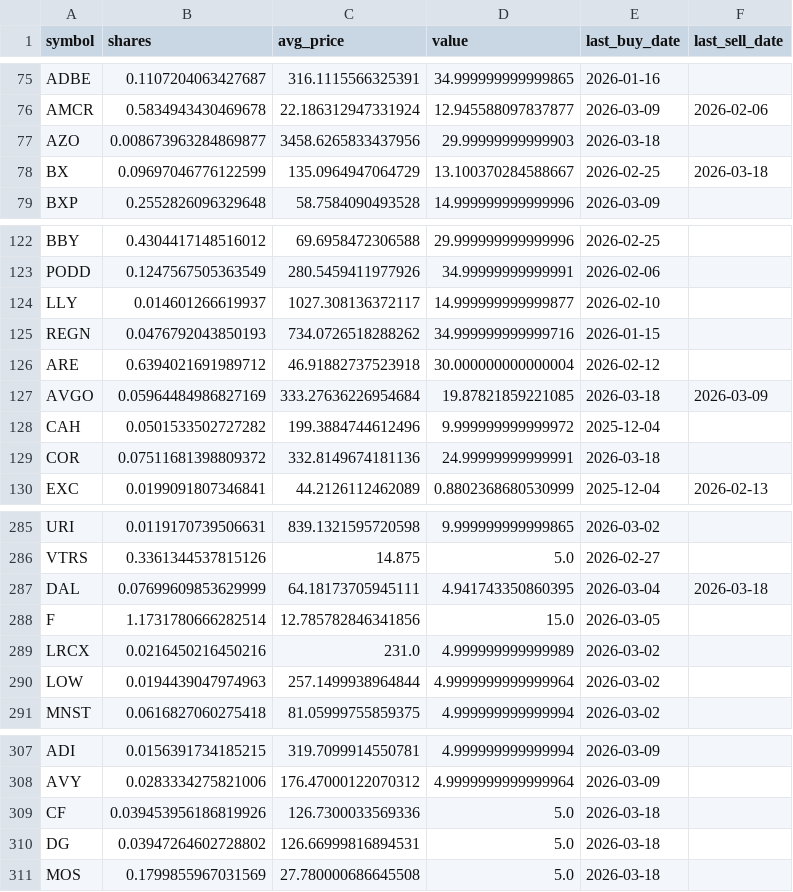
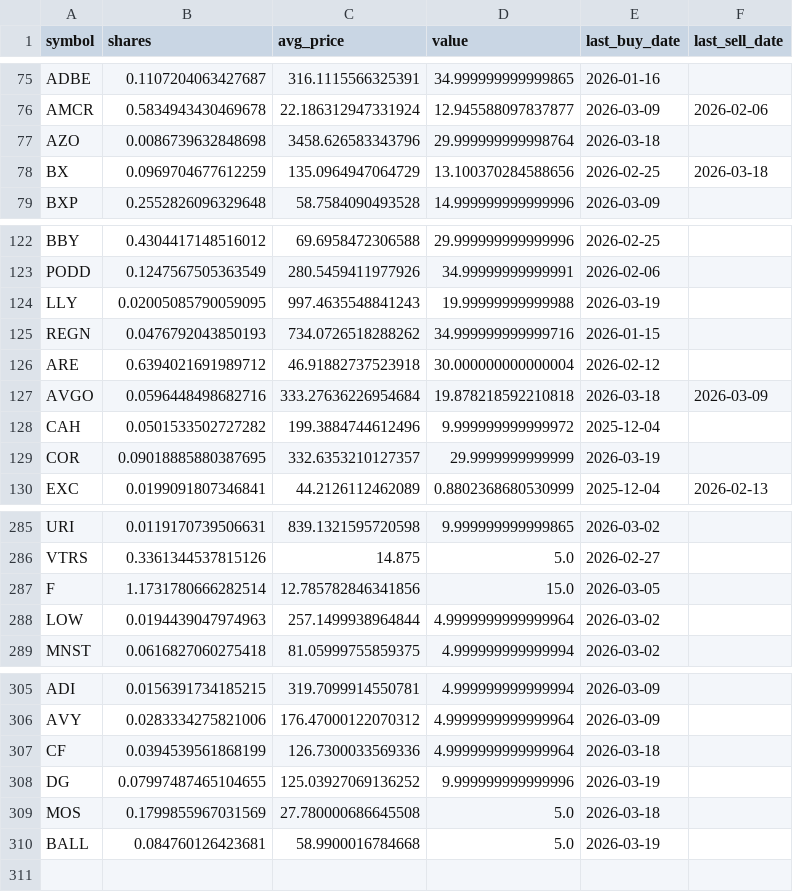
Before and after one commit to TechGroei/Test_Stock_Trading_Strategy, a CSV file: data/portfolio.csv, drawn as a sheet; only a part is shown, gaps mark what is left out; the diff covers the shown part only.

```diff
--- a/data/portfolio.csv
+++ b/data/portfolio.csv
@@ -76,4 +76,4 @@ ADBE,0.1107204063427687,316.1115566325391,34.999999999999865,2026-01-16,
 AMCR,0.5834943430469678,22.186312947331924,12.945588097837877,2026-03-09,2026-02-06
-AZO,0.008673963284869877,3458.6265833437956,29.99999999999903,2026-03-18,
-BX,0.09697046776122599,135.0964947064729,13.100370284588667,2026-02-25,2026-03-18
+AZO,0.0086739632848698,3458.626583343796,29.999999999998764,2026-03-18,
+BX,0.0969704677612259,135.0964947064729,13.100370284588656,2026-02-25,2026-03-18
 BXP,0.2552826096329648,58.7584090493528,14.999999999999996,2026-03-09,
@@ -123,8 +123,8 @@ BBY,0.4304417148516012,69.6958472306588,29.999999999999996,2026-02-25,
 PODD,0.1247567505363549,280.5459411977926,34.99999999999991,2026-02-06,
-LLY,0.014601266619937,1027.308136372117,14.999999999999877,2026-02-10,
+LLY,0.02005085790059095,997.4635548841243,19.99999999999988,2026-03-19,
 REGN,0.0476792043850193,734.0726518288262,34.999999999999716,2026-01-15,
 ARE,0.6394021691989712,46.91882737523918,30.000000000000004,2026-02-12,
-AVGO,0.05964484986827169,333.27636226954684,19.87821859221085,2026-03-18,2026-03-09
+AVGO,0.0596448498682716,333.27636226954684,19.878218592210818,2026-03-18,2026-03-09
 CAH,0.0501533502727282,199.3884744612496,9.999999999999972,2025-12-04,
-COR,0.07511681398809372,332.8149674181136,24.99999999999991,2026-03-18,
+COR,0.09018885880387695,332.6353210127357,29.9999999999999,2026-03-19,
 EXC,0.0199091807346841,44.2126112462089,0.8802368680530999,2025-12-04,2026-02-13
@@ -286,5 +286,3 @@ URI,0.0119170739506631,839.1321595720598,9.999999999999865,2026-03-02,
 VTRS,0.3361344537815126,14.875,5.0,2026-02-27,
-DAL,0.07699609853629999,64.18173705945111,4.941743350860395,2026-03-04,2026-03-18
 F,1.1731780666282514,12.785782846341856,15.0,2026-03-05,
-LRCX,0.0216450216450216,231.0,4.999999999999989,2026-03-02,
 LOW,0.0194439047974963,257.1499938964844,4.9999999999999964,2026-03-02,
@@ -308,4 +306,5 @@ ADI,0.0156391734185215,319.7099914550781,4.999999999999994,2026-03-09,
 AVY,0.0283334275821006,176.47000122070312,4.9999999999999964,2026-03-09,
-CF,0.039453956186819926,126.7300033569336,5.0,2026-03-18,
-DG,0.03947264602728802,126.66999816894531,5.0,2026-03-18,
+CF,0.0394539561868199,126.7300033569336,4.9999999999999964,2026-03-18,
+DG,0.07997487465104655,125.03927069136252,9.999999999999996,2026-03-19,
 MOS,0.1799855967031569,27.780000686645508,5.0,2026-03-18,
+BALL,0.084760126423681,58.9900016784668,5.0,2026-03-19,
```
Also changed, not shown: 13 edited cells elsewhere in this file, data/trades_history.csv, 1 other file.
